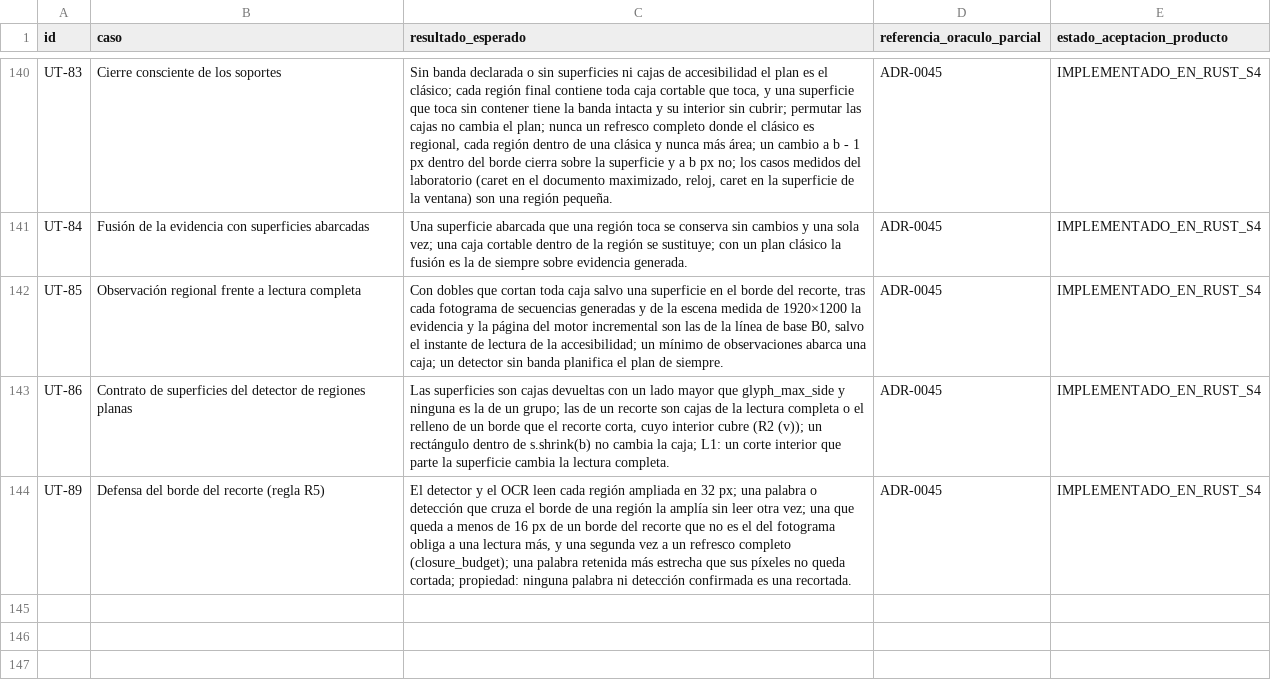
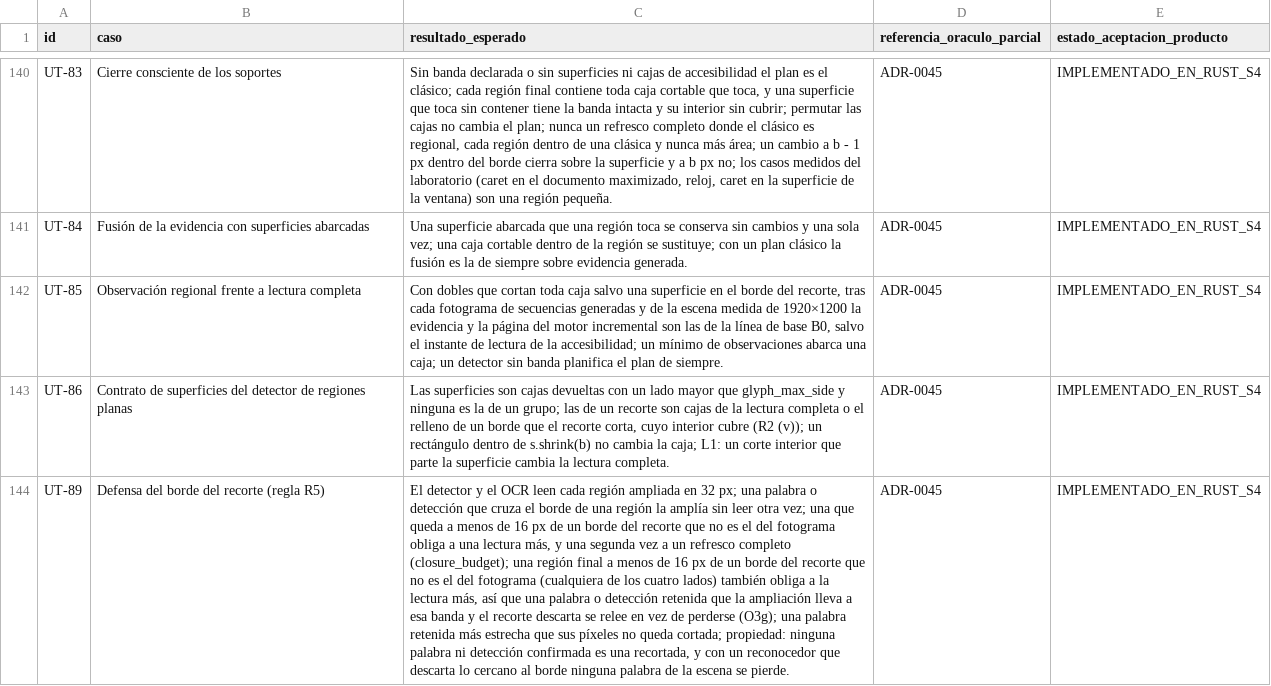
Before and after one commit to Yosoyepa/Ommatix, a CSV file: docs/thesis/matrices/plan_pruebas.csv, drawn as a sheet; only a part is shown, gaps mark what is left out; the diff names each change by its address in the sheet, - before the commit and + after, or states it on an @@ line.

```diff
--- a/docs/thesis/matrices/plan_pruebas.csv
+++ b/docs/thesis/matrices/plan_pruebas.csv
-C144 (resultado_esperado): …(closure_budget); una palabra retenida más estrecha que sus píxeles no queda cortada; propiedad: ninguna palabra ni detección confirmada es una recortada.
+C144 (resultado_esperado): …(closure_budget); una región final a menos de 16 px de un borde del recorte que no es el del fotograma (cualquiera de los cuatro lados) también obliga a la lectura más, así que una palabra o detección retenida que la ampliación lleva a esa banda y el recorte descarta se relee en vez de perderse (O3g); una palabra retenida más estrecha que sus píxeles no queda cortada; propiedad: ninguna palabra ni detección confirmada es una recortada, y con un reconocedor que descarta lo cercano al borde ninguna palabra de la escena se pierde.
```
Also changed, not shown: 5 other files.
